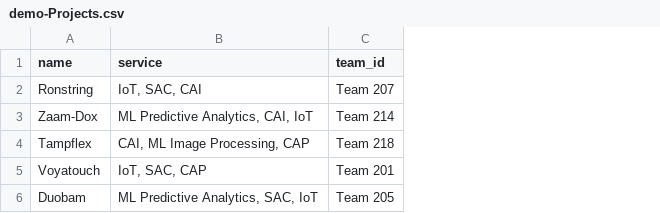
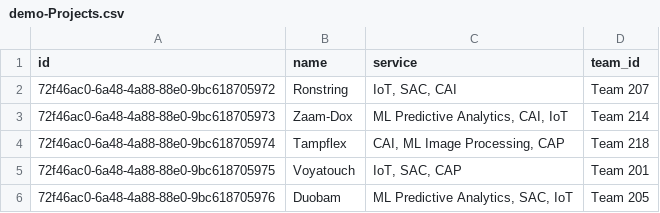
Before and after one commit to miltonchandradas/workshop, a CSV file: db/data/demo-Projects.csv, drawn as a sheet; the diff names each change by its address in the sheet, - before the commit and + after, or states it on an @@ line.

```diff
--- a/db/data/demo-Projects.csv
+++ b/db/data/demo-Projects.csv
+column A (id), rows 2-6: 72f46ac0-6a48-4a88-88e0-9bc618705972 | 72f46ac0-6a48-4a88-88e0-9bc618705973 | 72f46ac0-6a48-4a88-88e0-9bc618705974 | 72f46ac0-6a48-4a88-88e0-9bc618705975 | 72f46ac0-6a48-4a88-88e0-9bc618705976
```
Also changed, not shown: 4 other files.
